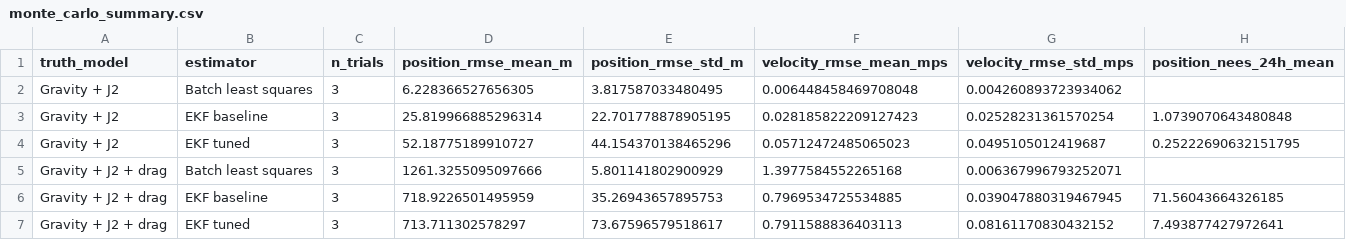
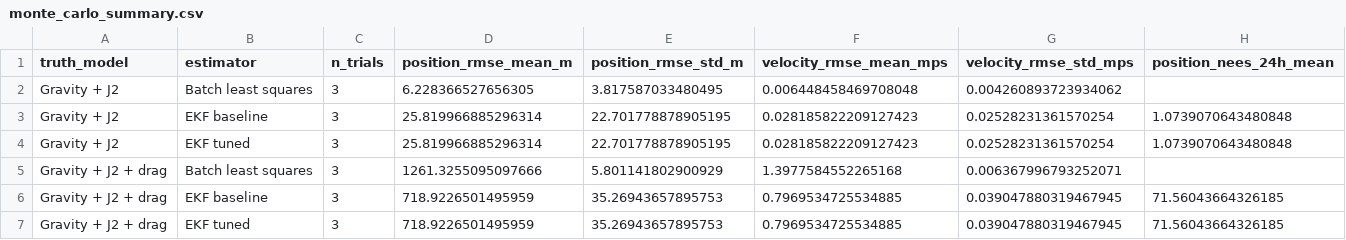
Before and after one commit to sjj70-pixel/Satellite-Orbit-Determination-with-Uncertainty, a CSV file: results/quick_check/raw/monte_carlo_summary.csv, drawn as a sheet.

Commit message:
Re-done quick check

```diff
--- a/results/quick_check/raw/monte_carlo_summary.csv
+++ b/results/quick_check/raw/monte_carlo_summary.csv
@@ -3,5 +3,5 @@ Gravity + J2,Batch least squares,3,6.228366527656305,3.817587033480495,0.0064484
 Gravity + J2,EKF baseline,3,25.819966885296314,22.701778878905195,0.028185822209127423,0.02528231361570254,1.0739070643480848
-Gravity + J2,EKF tuned,3,52.18775189910727,44.154370138465296,0.05712472485065023,0.0495105012419687,0.25222690632151795
+Gravity + J2,EKF tuned,3,25.819966885296314,22.701778878905195,0.028185822209127423,0.02528231361570254,1.0739070643480848
 Gravity + J2 + drag,Batch least squares,3,1261.3255095097666,5.801141802900929,1.3977584552265168,0.006367996793252071,
 Gravity + J2 + drag,EKF baseline,3,718.9226501495959,35.26943657895753,0.7969534725534885,0.039047880319467945,71.56043664326185
-Gravity + J2 + drag,EKF tuned,3,713.711302578297,73.67596579518617,0.7911588836403113,0.08161170830432152,7.493877427972641
+Gravity + J2 + drag,EKF tuned,3,718.9226501495959,35.26943657895753,0.7969534725534885,0.039047880319467945,71.56043664326185
```
Also changed, not shown: results/quick_check/raw/monte_carlo_validation.csv, 5 other files.
